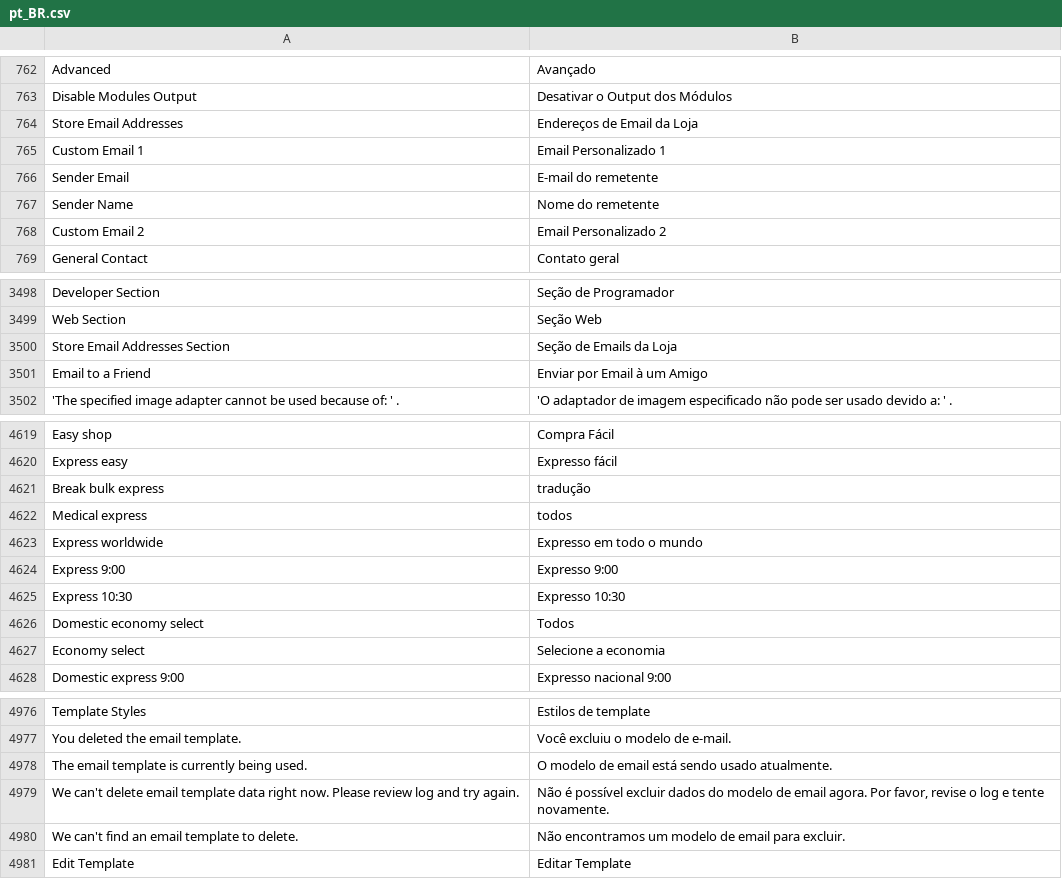
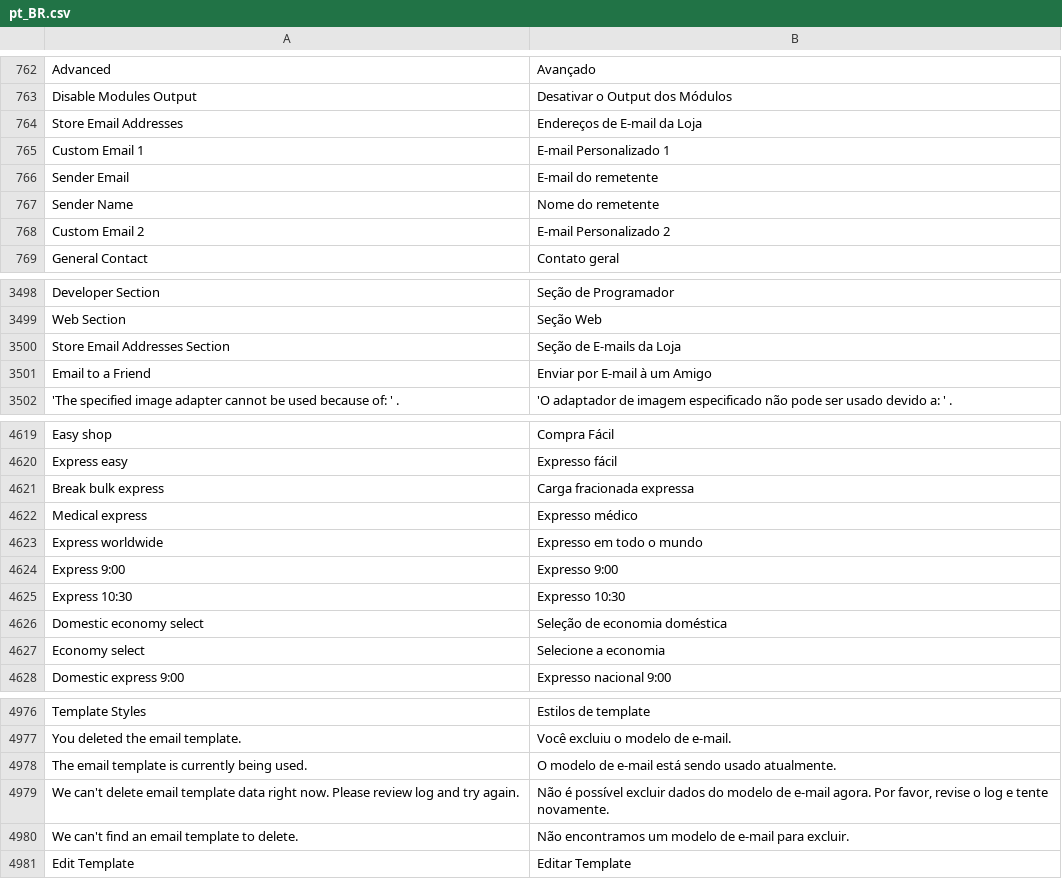
Before and after one commit to magento-l10n/language-pt_BR, a CSV file: pt_BR.csv, drawn as a sheet; only a part is shown, gaps mark what is left out; the diff covers the shown part only; the diff names each change by its address in the sheet, - before the commit and + after, or states it on an @@ line.

```diff
--- a/pt_BR.csv
+++ b/pt_BR.csv
-B764: Endereços de Email da Loja
+B764: Endereços de E-mail da Loja
-B765: Email Personalizado 1
+B765: E-mail Personalizado 1
-B768: Email Personalizado 2
+B768: E-mail Personalizado 2
-B3500: Seção de Emails da Loja
+B3500: Seção de E-mails da Loja
-B3501: Enviar por Email à um Amigo
+B3501: Enviar por E-mail à um Amigo
-B4621: tradução
+B4621: Carga fracionada expressa
-B4622: todos
+B4622: Expresso médico
-B4626: Todos
+B4626: Seleção de economia doméstica
-B4978: …modelo de email está sendo…
+B4978: …modelo de e-mail está sendo…
-B4979: …modelo de email agora. Por…
+B4979: …modelo de e-mail agora. Por…
-B4980: …modelo de email para excluir.
+B4980: …modelo de e-mail para excluir.
```
Also changed, not shown: 2 added rows and 71 edited cells elsewhere in this file, 1 other file.
